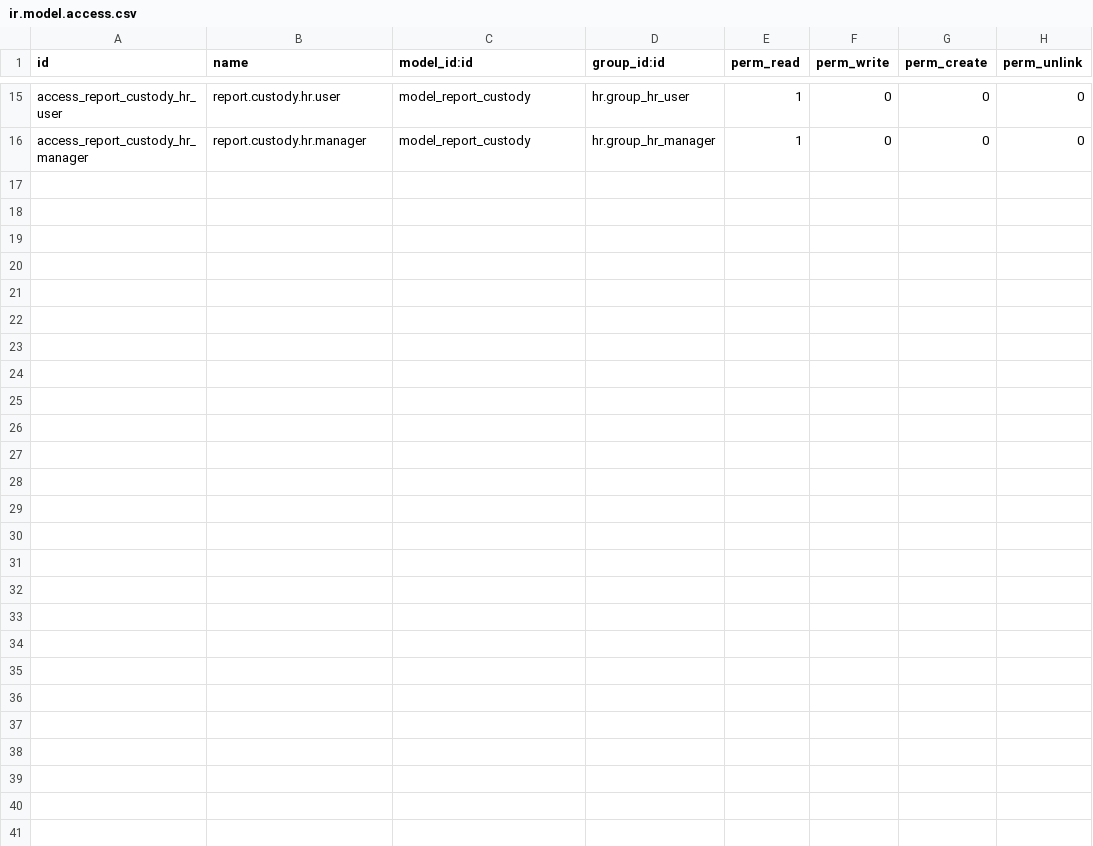
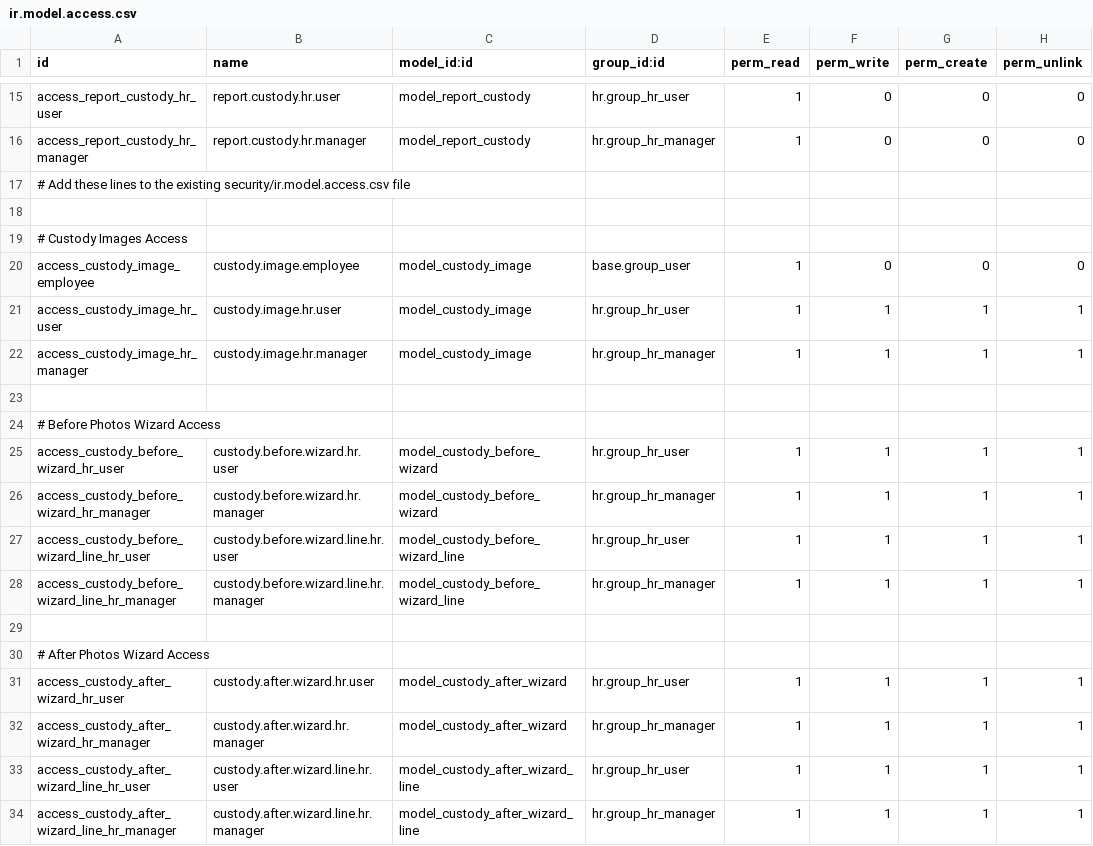
Before and after one commit to ryuedgy-th/hr_custody, a CSV file: security/ir.model.access.csv, drawn as a sheet; only a part is shown, gaps mark what is left out.

```diff
--- a/security/ir.model.access.csv
+++ b/security/ir.model.access.csv
@@ -16 +16,19 @@ access_report_custody_hr_user,report.custody.hr.user,model_report_custody,hr.gro
 access_report_custody_hr_manager,report.custody.hr.manager,model_report_custody,hr.group_hr_manager,1,0,0,0
+# Add these lines to the existing security/ir.model.access.csv file
+
+# Custody Images Access
+access_custody_image_employee,custody.image.employee,model_custody_image,base.group_user,1,0,0,0
+access_custody_image_hr_user,custody.image.hr.user,model_custody_image,hr.group_hr_user,1,1,1,1
+access_custody_image_hr_manager,custody.image.hr.manager,model_custody_image,hr.group_hr_manager,1,1,1,1
+
+# Before Photos Wizard Access
+access_custody_before_wizard_hr_user,custody.before.wizard.hr.user,model_custody_before_wizard,hr.group_hr_user,1,1,1,1
+access_custody_before_wizard_hr_manager,custody.before.wizard.hr.manager,model_custody_before_wizard,hr.group_hr_manager,1,1,1,1
+access_custody_before_wizard_line_hr_user,custody.before.wizard.line.hr.user,model_custody_before_wizard_line,hr.group_hr_user,1,1,1,1
+access_custody_before_wizard_line_hr_manager,custody.before.wizard.line.hr.manager,model_custody_before_wizard_line,hr.group_hr_manager,1,1,1,1
+
+# After Photos Wizard Access
+access_custody_after_wizard_hr_user,custody.after.wizard.hr.user,model_custody_after_wizard,hr.group_hr_user,1,1,1,1
+access_custody_after_wizard_hr_manager,custody.after.wizard.hr.manager,model_custody_after_wizard,hr.group_hr_manager,1,1,1,1
+access_custody_after_wizard_line_hr_user,custody.after.wizard.line.hr.user,model_custody_after_wizard_line,hr.group_hr_user,1,1,1,1
+access_custody_after_wizard_line_hr_manager,custody.after.wizard.line.hr.manager,model_custody_after_wizard_line,hr.group_hr_manager,1,1,1,1
```
Also changed, not shown: 7 other files.
